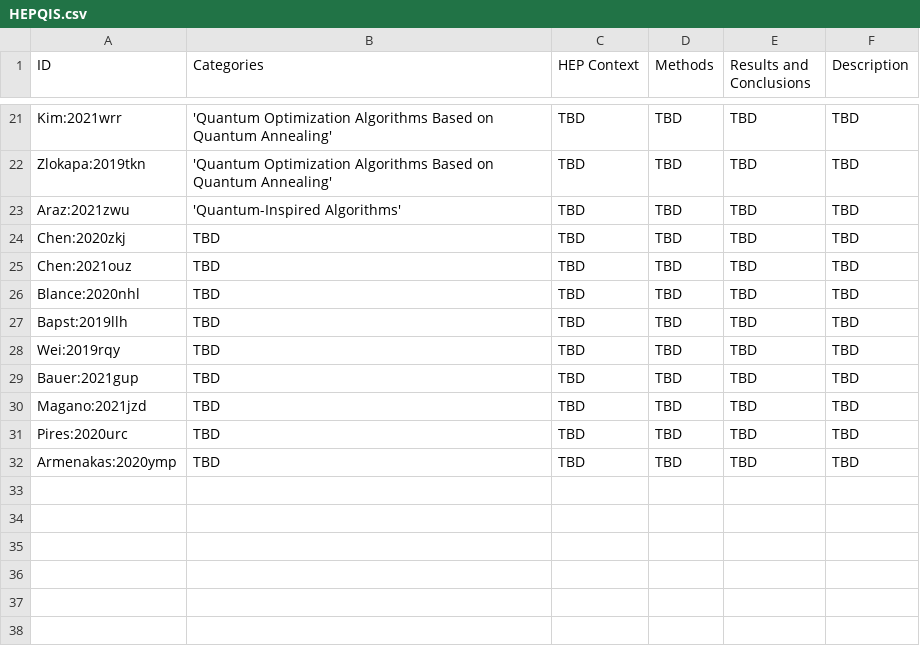
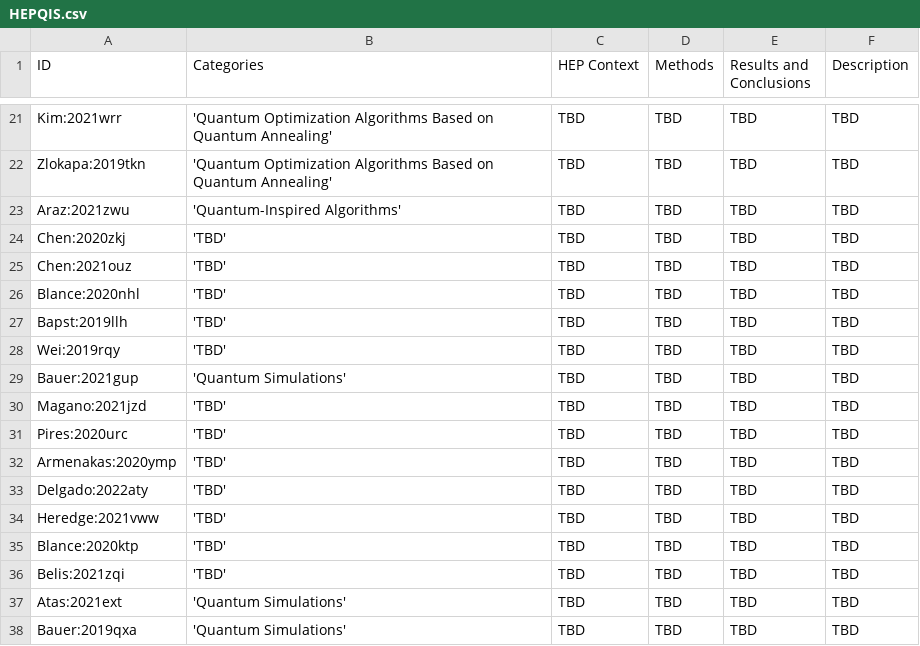
Before and after one commit to PamelaPajarillo/HEPQIS-LivingReview, a CSV file: HEPQIS.csv, drawn as a sheet; only a part is shown, gaps mark what is left out.

```diff
--- a/HEPQIS.csv
+++ b/HEPQIS.csv
@@ -23,10 +23,16 @@ Zlokapa:2019tkn,"'Quantum Optimization Algorithms Based on Quantum Annealing'","
 Araz:2021zwu,"'Quantum-Inspired Algorithms'","TBD","TBD","TBD","TBD"
-Chen:2020zkj,"TBD","TBD","TBD","TBD","TBD"
-Chen:2021ouz,"TBD","TBD","TBD","TBD","TBD"
-Blance:2020nhl,"TBD","TBD","TBD","TBD","TBD"
-Bapst:2019llh,"TBD","TBD","TBD","TBD","TBD"
-Wei:2019rqy,"TBD","TBD","TBD","TBD","TBD"
-Bauer:2021gup,"TBD","TBD","TBD","TBD","TBD"
-Magano:2021jzd,"TBD","TBD","TBD","TBD","TBD"
-Pires:2020urc,"TBD","TBD","TBD","TBD","TBD"
-Armenakas:2020ymp,"TBD","TBD","TBD","TBD","TBD"
+Chen:2020zkj,"'TBD'","TBD","TBD","TBD","TBD"
+Chen:2021ouz,"'TBD'","TBD","TBD","TBD","TBD"
+Blance:2020nhl,"'TBD'","TBD","TBD","TBD","TBD"
+Bapst:2019llh,"'TBD'","TBD","TBD","TBD","TBD"
+Wei:2019rqy,"'TBD'","TBD","TBD","TBD","TBD"
+Bauer:2021gup,"'Quantum Simulations'","TBD","TBD","TBD","TBD"
+Magano:2021jzd,"'TBD'","TBD","TBD","TBD","TBD"
+Pires:2020urc,"'TBD'","TBD","TBD","TBD","TBD"
+Armenakas:2020ymp,"'TBD'","TBD","TBD","TBD","TBD"
+Delgado:2022aty,"'TBD'","TBD","TBD","TBD","TBD"
+Heredge:2021vww,"'TBD'","TBD","TBD","TBD","TBD"
+Blance:2020ktp,"'TBD'","TBD","TBD","TBD","TBD"
+Belis:2021zqi,"'TBD'","TBD","TBD","TBD","TBD"
+Atas:2021ext,"'Quantum Simulations'","TBD","TBD","TBD","TBD"
+Bauer:2019qxa,"'Quantum Simulations'","TBD","TBD","TBD","TBD"
```
Also changed, not shown: 8 other files.
